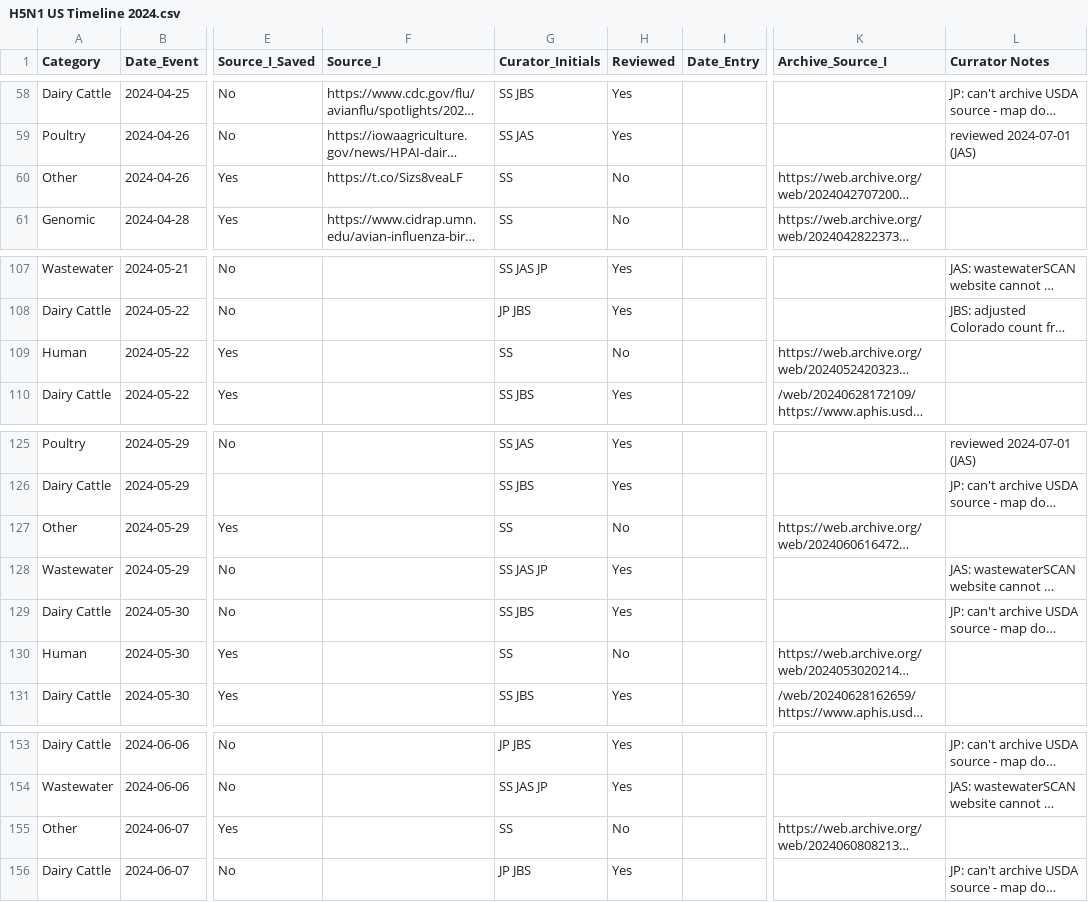
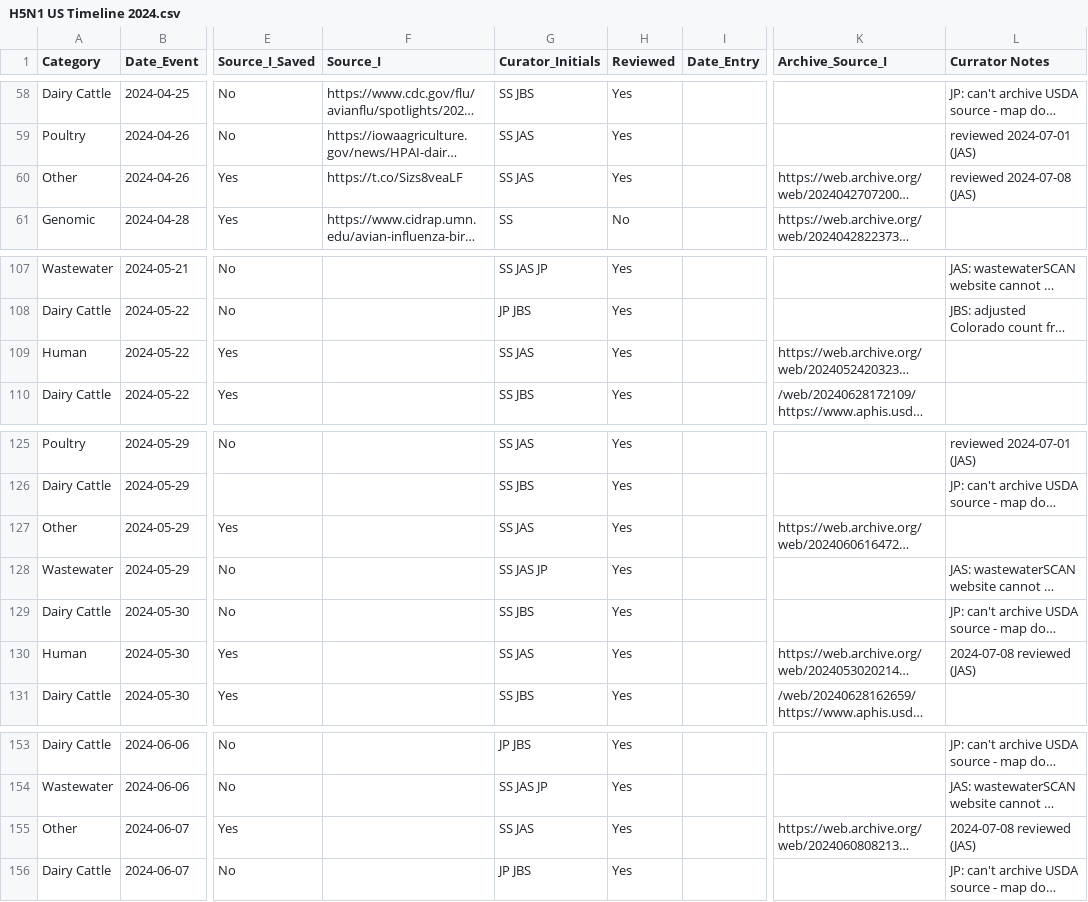
Before and after one commit to Emergent-Epidemics/H5N1_US2024_timeline, a CSV file: Timeline Data/H5N1 US Timeline 2024.csv, drawn as a sheet; only a part is shown, gaps mark what is left out; long unchanged cells end in …; the diff covers the shown part only; the diff names each change by its address in the sheet, - before the commit and + after, or states it on an @@ line.

```diff
--- a/Timeline Data/H5N1 US Timeline 2024.csv
+++ b/Timeline Data/H5N1 US Timeline 2024.csv
-G60 (Curator_Initials): SS
+G60 (Curator_Initials): SS JAS
-H60 (Reviewed): No
+H60 (Reviewed): Yes
-L60 (Currator Notes): (empty)
+L60 (Currator Notes): reviewed 2024-07-08 (JAS)
-G109 (Curator_Initials): SS
+G109 (Curator_Initials): SS JAS
-H109 (Reviewed): No
+H109 (Reviewed): Yes
-G127 (Curator_Initials): SS
+G127 (Curator_Initials): SS JAS
-H127 (Reviewed): No
+H127 (Reviewed): Yes
-G130 (Curator_Initials): SS
+G130 (Curator_Initials): SS JAS
-H130 (Reviewed): No
+H130 (Reviewed): Yes
-L130 (Currator Notes): (empty)
+L130 (Currator Notes): 2024-07-08 reviewed (JAS)
-G155 (Curator_Initials): SS
+G155 (Curator_Initials): SS JAS
-H155 (Reviewed): No
+H155 (Reviewed): Yes
-L155 (Currator Notes): (empty)
+L155 (Currator Notes): 2024-07-08 reviewed (JAS)
```
Also changed, not shown: 6 added rows and 91 edited cells elsewhere in this file.
